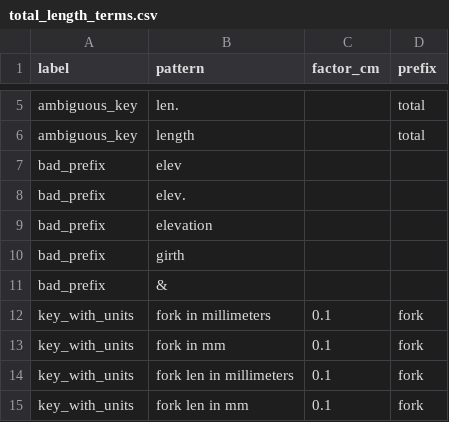
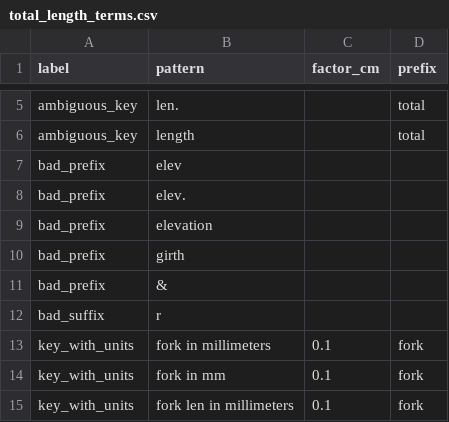
Before and after one commit to rafelafrance/PowerRANGES, a CSV file: ranges/pylib/rules/terms/total_length_terms.csv, drawn as a sheet; only a part is shown, gaps mark what is left out; the shorter side is filled out with more unchanged rows; the diff names each change by its address in the sheet, - before the commit and + after, or states it on an @@ line.

```diff
--- a/ranges/pylib/rules/terms/total_length_terms.csv
+++ b/ranges/pylib/rules/terms/total_length_terms.csv
+row 12: bad_suffix | r
```
Also changed, not shown: ranges/pylib/rules/terms/lactation_state_terms.csv, 15 other files.
